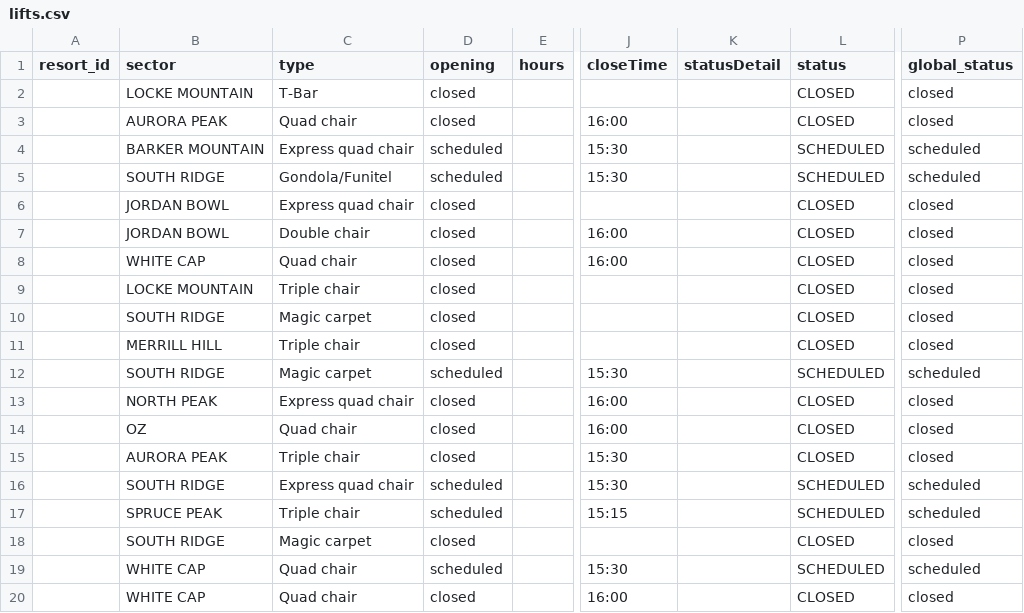
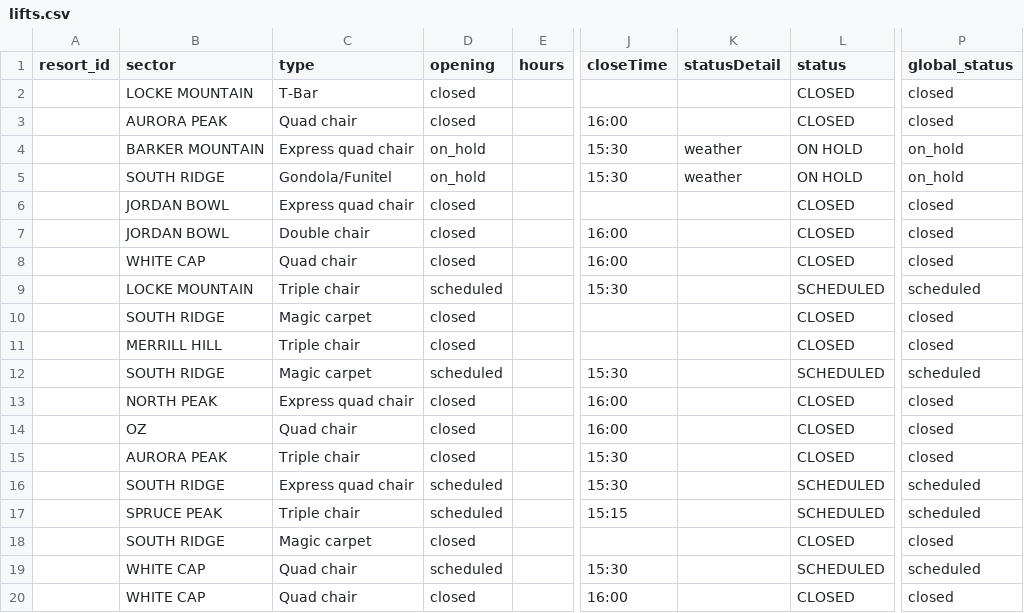
Before and after one commit to abkfenris/SundayRiverConditions, a CSV file: lifts.csv, drawn as a sheet; only a part is shown, gaps mark what is left out; the diff names each change by its address in the sheet, - before the commit and + after, or states it on an @@ line.

```diff
--- a/lifts.csv
+++ b/lifts.csv
-D4:D5 (opening): scheduled
+D4:D5 (opening): on_hold
-K4:K5 (statusDetail): (empty)
+K4:K5 (statusDetail): weather
-L4:L5 (status): SCHEDULED
+L4:L5 (status): ON HOLD
-P4:P5 (global_status): scheduled
+P4:P5 (global_status): on_hold
-D9 (opening): closed
+D9 (opening): scheduled
-J9 (closeTime): (empty)
+J9 (closeTime): 15:30
-L9 (status): CLOSED
+L9 (status): SCHEDULED
-P9 (global_status): closed
+P9 (global_status): scheduled
```
Also changed, not shown: trails.csv, 1 other file.
